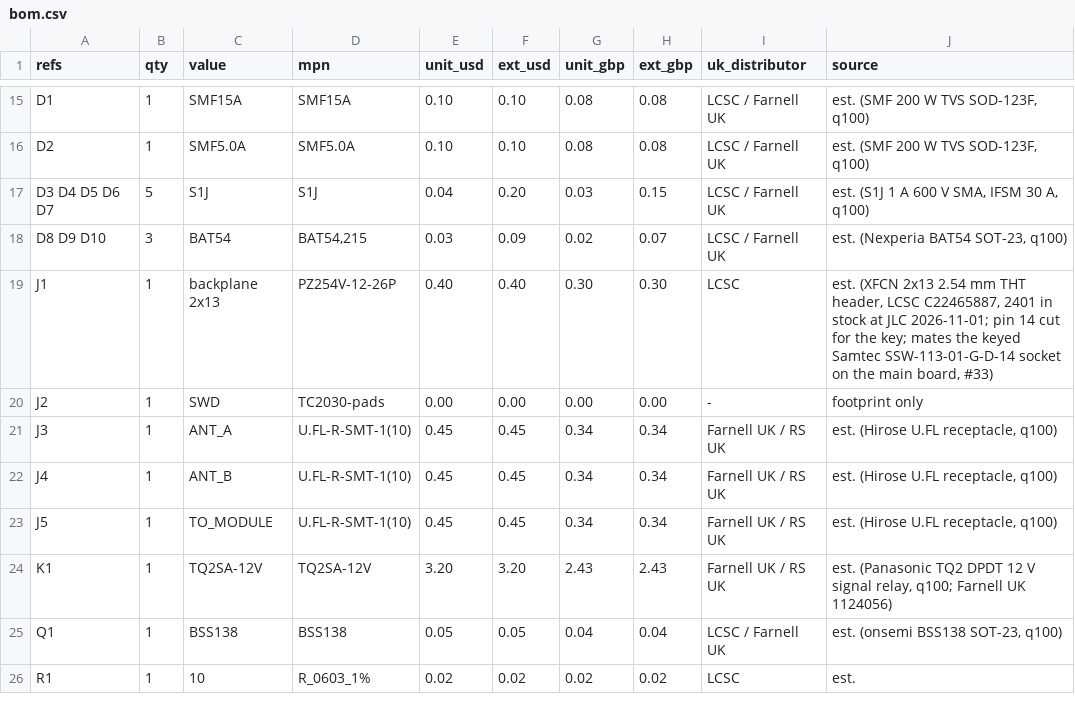
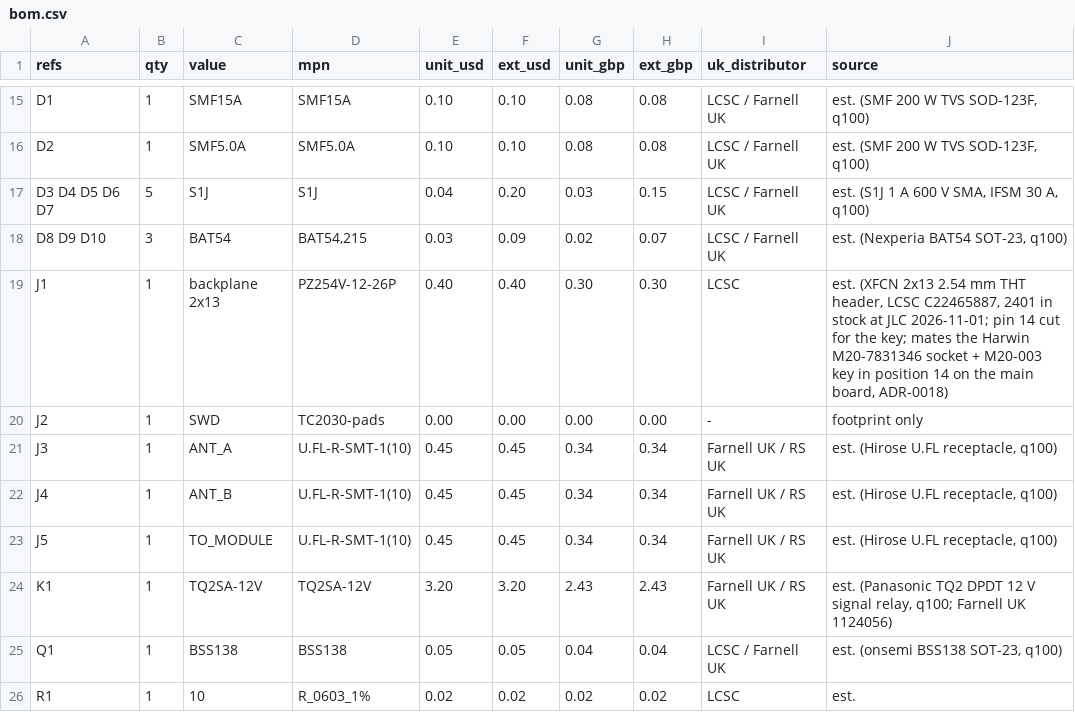
Before and after one commit to saturncity/openpack, a CSV file: hw/rx/out/bom.csv, drawn as a sheet; only a part is shown, gaps mark what is left out.

```diff
--- a/hw/rx/out/bom.csv
+++ b/hw/rx/out/bom.csv
@@ -18,3 +18,3 @@ D3 D4 D5 D6 D7,5,S1J,S1J,0.04,0.20,0.03,0.15,LCSC / Farnell UK,"est. (S1J 1 A 60
 D8 D9 D10,3,BAT54,"BAT54,215",0.03,0.09,0.02,0.07,LCSC / Farnell UK,"est. (Nexperia BAT54 SOT-23, q100)"
-J1,1,backplane 2x13,PZ254V-12-26P,0.40,0.40,0.30,0.30,LCSC,"est. (XFCN 2x13 2.54 mm THT header, LCSC C22465887, 2401 in stock at JLC 2026-11-01; pin 14 cut for the key; mates the keyed Samtec SSW-113-01-G-D-14 socket on the main board, #33)"
+J1,1,backplane 2x13,PZ254V-12-26P,0.40,0.40,0.30,0.30,LCSC,"est. (XFCN 2x13 2.54 mm THT header, LCSC C22465887, 2401 in stock at JLC 2026-11-01; pin 14 cut for the key; mates the Harwin M20-7831346 socket + M20-003 key in position 14 on the main board, ADR-0018)"
 J2,1,SWD,TC2030-pads,0.00,0.00,0.00,0.00,-,footprint only
```
Also changed, not shown: 36 other files.
